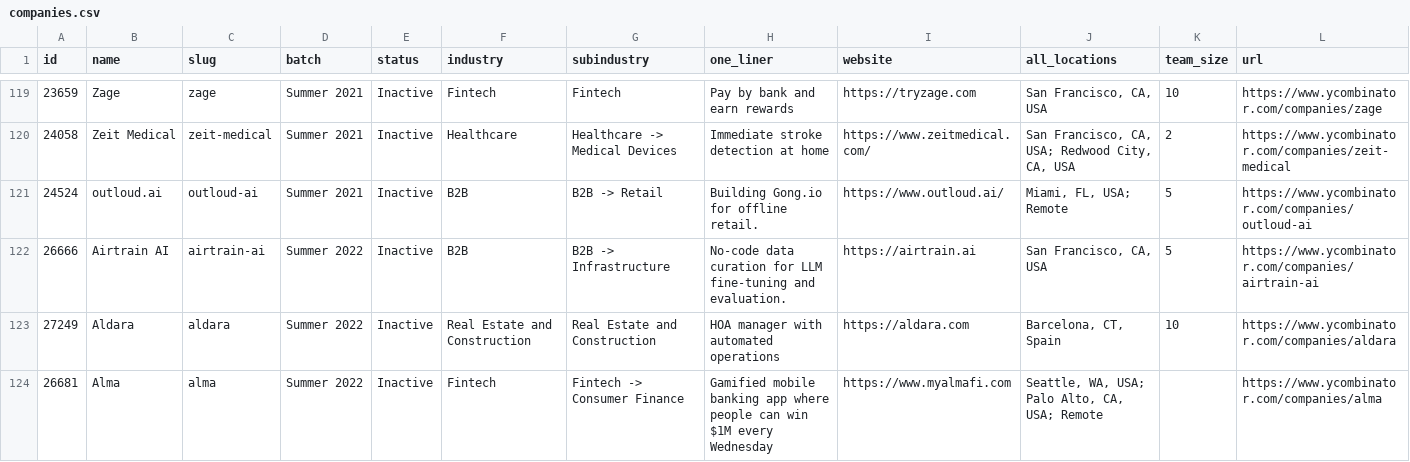
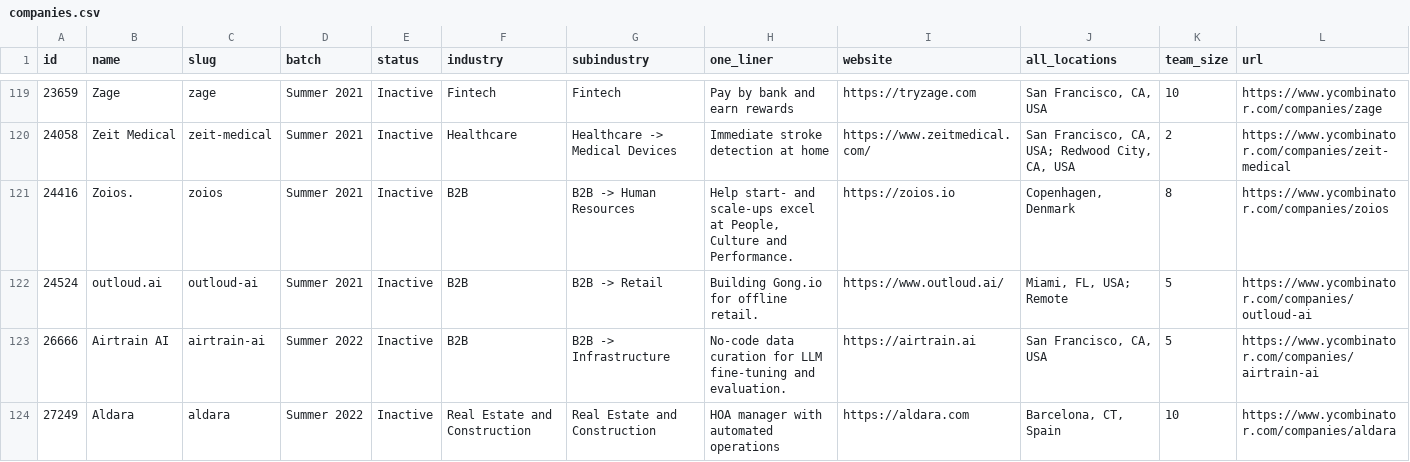
Before and after one commit to shawncshen/failed-yc-founders, a CSV file: data/companies.csv, drawn as a sheet; only a part is shown, gaps mark what is left out; the shorter side is filled out with more unchanged rows; the diff covers the shown part only; the diff names each change by its address in the sheet, - before the commit and + after, or states it on an @@ line.

```diff
--- a/data/companies.csv
+++ b/data/companies.csv
+row 121: 24416 | Zoios. | zoios | Summer 2021 | Inactive | B2B | B2B -> Human Resources | Help start- and scale-ups excel at People, Culture and Performance. | https://zoios.io | Copenhagen, Denmark | 8 | https://www.ycombinator.com/companies/zoios
```
Also changed, not shown: 2 added rows and 2 edited cells elsewhere in this file, 1 other file.
